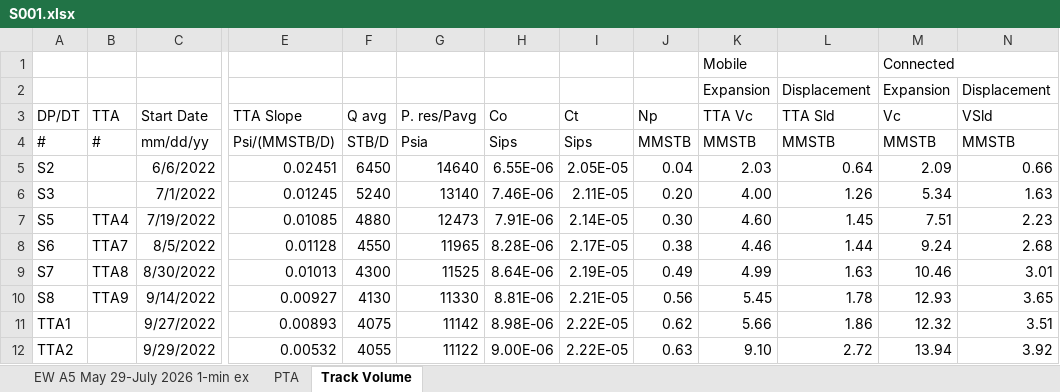
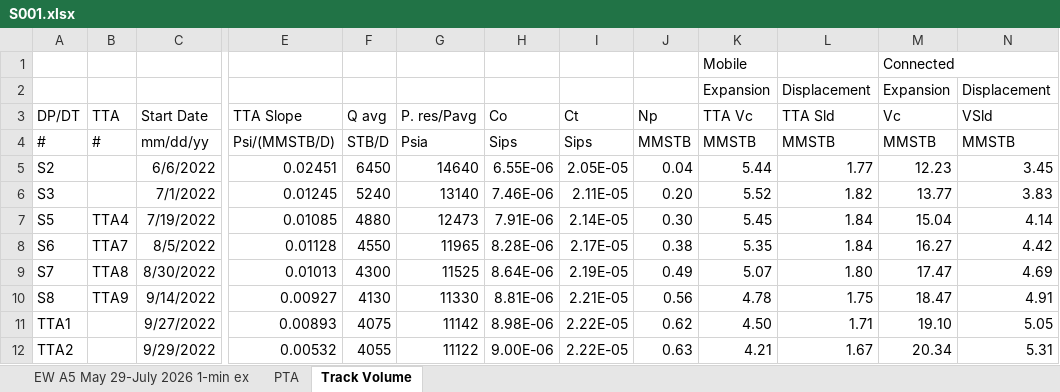
Before and after one commit to ieltaleb/ODSI-dashboard_Demo, an Excel workbook: data/S001.xlsx, sheet Track Volume, drawn as a sheet; only a part is shown, gaps mark what is left out; values as stored, in another font and other column widths than the file's, no borders; the diff covers the shown part only; the diff names each change by its address in the sheet, - before the commit and + after, or states it on an @@ line.

```diff
--- a/data/S001.xlsx (sheet Track Volume)
+++ b/data/S001.xlsx (sheet Track Volume)
-K5 (TTA Vc): 2.03
+K5 (TTA Vc): 5.44
-L5 (TTA Sld): 0.64
+L5 (TTA Sld): 1.77
-M5 (Vc): 2.09
+M5 (Vc): 12.23
-N5 (VSld): 0.66
+N5 (VSld): 3.45
-K6 (TTA Vc): 4.00
+K6 (TTA Vc): 5.52
-L6 (TTA Sld): 1.26
+L6 (TTA Sld): 1.82
-M6 (Vc): 5.34
+M6 (Vc): 13.77
-N6 (VSld): 1.63
+N6 (VSld): 3.83
-K7 (TTA Vc): 4.60
+K7 (TTA Vc): 5.45
-L7 (TTA Sld): 1.45
+L7 (TTA Sld): 1.84
-M7 (Vc): 7.51
+M7 (Vc): 15.04
-N7 (VSld): 2.23
+N7 (VSld): 4.14
-K8 (TTA Vc): 4.46
+K8 (TTA Vc): 5.35
-L8 (TTA Sld): 1.44
+L8 (TTA Sld): 1.84
-M8 (Vc): 9.24
+M8 (Vc): 16.27
-N8 (VSld): 2.68
+N8 (VSld): 4.42
-K9 (TTA Vc): 4.99
+K9 (TTA Vc): 5.07
-L9 (TTA Sld): 1.63
+L9 (TTA Sld): 1.80
-M9 (Vc): 10.46
+M9 (Vc): 17.47
-N9 (VSld): 3.01
+N9 (VSld): 4.69
-K10 (TTA Vc): 5.45
+K10 (TTA Vc): 4.78
-L10 (TTA Sld): 1.78
+L10 (TTA Sld): 1.75
-M10 (Vc): 12.93
+M10 (Vc): 18.47
-N10 (VSld): 3.65
+N10 (VSld): 4.91
-K11 (TTA Vc): 5.66
+K11 (TTA Vc): 4.50
-L11 (TTA Sld): 1.86
+L11 (TTA Sld): 1.71
-M11 (Vc): 12.32
+M11 (Vc): 19.10
-N11 (VSld): 3.51
+N11 (VSld): 5.05
-K12 (TTA Vc): 9.10
+K12 (TTA Vc): 4.21
-L12 (TTA Sld): 2.72
+L12 (TTA Sld): 1.67
-M12 (Vc): 13.94
+M12 (Vc): 20.34
-N12 (VSld): 3.92
+N12 (VSld): 5.31
```
Also changed, not shown: 168 edited cells elsewhere in this sheet, data/S002.xlsx, 5 other files.
